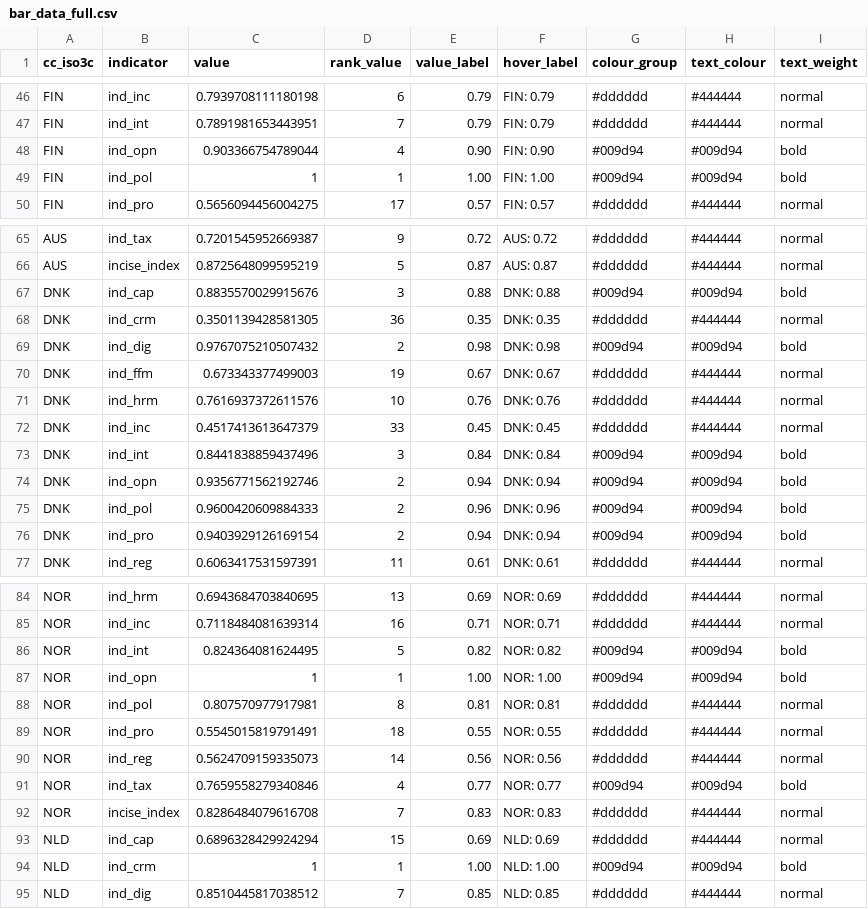
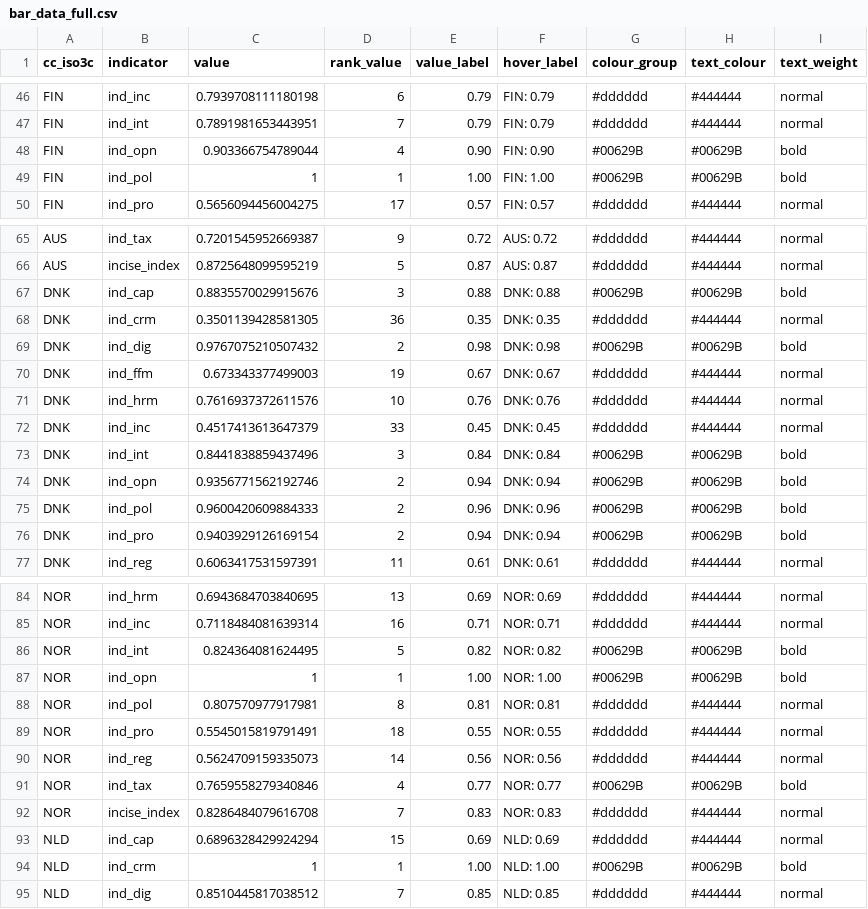
Before and after one commit to incise-project/incise2019-results, a CSV file: country_visuals/bar_data_full.csv, drawn as a sheet; only a part is shown, gaps mark what is left out; the diff covers the shown part only.

```diff
--- a/country_visuals/bar_data_full.csv
+++ b/country_visuals/bar_data_full.csv
@@ -47,4 +47,4 @@
 "FIN","ind_int",0.7891981653443951,7,"0.79","FIN: 0.79","#dddddd","#444444","normal"
-"FIN","ind_opn",0.903366754789044,4,"0.90","FIN: 0.90","#009d94","#009d94","bold"
-"FIN","ind_pol",1,1,"1.00","FIN: 1.00","#009d94","#009d94","bold"
+"FIN","ind_opn",0.903366754789044,4,"0.90","FIN: 0.90","#00629B","#00629B","bold"
+"FIN","ind_pol",1,1,"1.00","FIN: 1.00","#00629B","#00629B","bold"
 "FIN","ind_pro",0.5656094456004275,17,"0.57","FIN: 0.57","#dddddd","#444444","normal"
@@ -66,5 +66,5 @@
 "AUS","incise_index",0.8725648099595219,5,"0.87","AUS: 0.87","#dddddd","#444444","normal"
-"DNK","ind_cap",0.8835570029915676,3,"0.88","DNK: 0.88","#009d94","#009d94","bold"
+"DNK","ind_cap",0.8835570029915676,3,"0.88","DNK: 0.88","#00629B","#00629B","bold"
 "DNK","ind_crm",0.3501139428581305,36,"0.35","DNK: 0.35","#dddddd","#444444","normal"
-"DNK","ind_dig",0.9767075210507432,2,"0.98","DNK: 0.98","#009d94","#009d94","bold"
+"DNK","ind_dig",0.9767075210507432,2,"0.98","DNK: 0.98","#00629B","#00629B","bold"
 "DNK","ind_ffm",0.673343377499003,19,"0.67","DNK: 0.67","#dddddd","#444444","normal"
@@ -72,6 +72,6 @@
 "DNK","ind_inc",0.4517413613647379,33,"0.45","DNK: 0.45","#dddddd","#444444","normal"
-"DNK","ind_int",0.8441838859437496,3,"0.84","DNK: 0.84","#009d94","#009d94","bold"
-"DNK","ind_opn",0.9356771562192746,2,"0.94","DNK: 0.94","#009d94","#009d94","bold"
-"DNK","ind_pol",0.9600420609884333,2,"0.96","DNK: 0.96","#009d94","#009d94","bold"
-"DNK","ind_pro",0.9403929126169154,2,"0.94","DNK: 0.94","#009d94","#009d94","bold"
+"DNK","ind_int",0.8441838859437496,3,"0.84","DNK: 0.84","#00629B","#00629B","bold"
+"DNK","ind_opn",0.9356771562192746,2,"0.94","DNK: 0.94","#00629B","#00629B","bold"
+"DNK","ind_pol",0.9600420609884333,2,"0.96","DNK: 0.96","#00629B","#00629B","bold"
+"DNK","ind_pro",0.9403929126169154,2,"0.94","DNK: 0.94","#00629B","#00629B","bold"
 "DNK","ind_reg",0.6063417531597391,11,"0.61","DNK: 0.61","#dddddd","#444444","normal"
@@ -85,4 +85,4 @@
 "NOR","ind_inc",0.7118484081639314,16,"0.71","NOR: 0.71","#dddddd","#444444","normal"
-"NOR","ind_int",0.824364081624495,5,"0.82","NOR: 0.82","#009d94","#009d94","bold"
-"NOR","ind_opn",1,1,"1.00","NOR: 1.00","#009d94","#009d94","bold"
+"NOR","ind_int",0.824364081624495,5,"0.82","NOR: 0.82","#00629B","#00629B","bold"
+"NOR","ind_opn",1,1,"1.00","NOR: 1.00","#00629B","#00629B","bold"
 "NOR","ind_pol",0.807570977917981,8,"0.81","NOR: 0.81","#dddddd","#444444","normal"
@@ -90,6 +90,6 @@
 "NOR","ind_reg",0.5624709159335073,14,"0.56","NOR: 0.56","#dddddd","#444444","normal"
-"NOR","ind_tax",0.7659558279340846,4,"0.77","NOR: 0.77","#009d94","#009d94","bold"
+"NOR","ind_tax",0.7659558279340846,4,"0.77","NOR: 0.77","#00629B","#00629B","bold"
 "NOR","incise_index",0.8286484079616708,7,"0.83","NOR: 0.83","#dddddd","#444444","normal"
 "NLD","ind_cap",0.6896328429924294,15,"0.69","NLD: 0.69","#dddddd","#444444","normal"
-"NLD","ind_crm",1,1,"1.00","NLD: 1.00","#009d94","#009d94","bold"
+"NLD","ind_crm",1,1,"1.00","NLD: 1.00","#00629B","#00629B","bold"
 "NLD","ind_dig",0.8510445817038512,7,"0.85","NLD: 0.85","#dddddd","#444444","normal"
```
Also changed, not shown: 122 edited cells elsewhere in this file, country_visuals/bar_data_index.csv, 55 other files.
